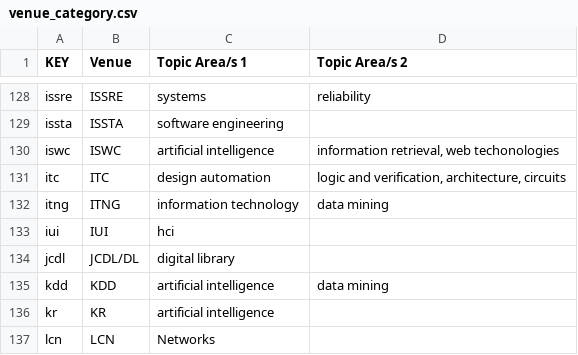
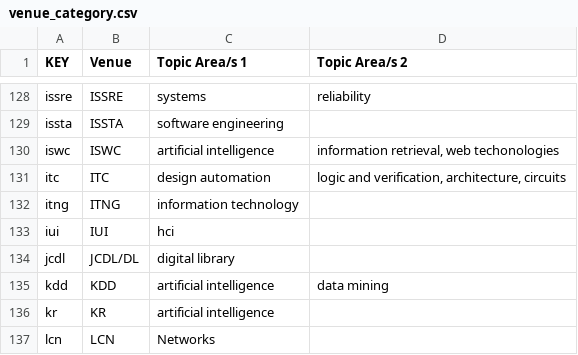
Before and after one commit to csmetrics/csmetrics.net, a CSV file: app/data/venue_category.csv, drawn as a sheet; only a part is shown, gaps mark what is left out.

Commit message:
remove ITNG from data mining

```diff
--- a/app/data/venue_category.csv
+++ b/app/data/venue_category.csv
@@ -131,3 +131,3 @@ iswc,ISWC,artificial intelligence,"information retrieval, web techonologies"
 itc,ITC,design automation,"logic and verification, architecture, circuits "
-itng,ITNG,information technology,data mining
+itng,ITNG,information technology,
 iui,IUI,hci,
```
